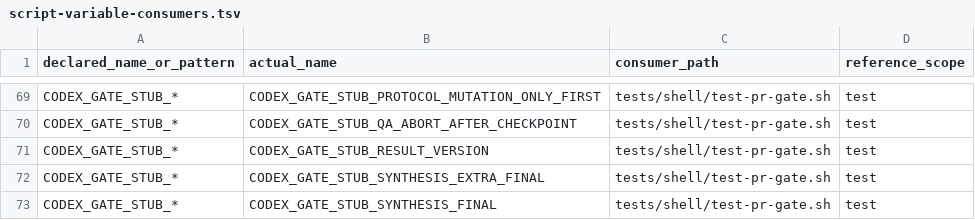
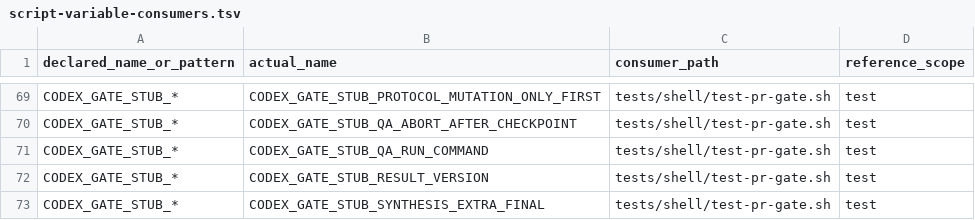
Before and after one commit to screenleon/pm-dispatch, a TSV file: docs/architecture/script-variable-consumers.tsv, drawn as a sheet; only a part is shown, gaps mark what is left out; the shorter side is filled out with more unchanged rows.

```diff
--- a/docs/architecture/script-variable-consumers.tsv
+++ b/docs/architecture/script-variable-consumers.tsv
@@ -70,2 +70,3 @@ CODEX_GATE_STUB_*	CODEX_GATE_STUB_PROTOCOL_MUTATION_ONLY_FIRST	tests/shell/test-
 CODEX_GATE_STUB_*	CODEX_GATE_STUB_QA_ABORT_AFTER_CHECKPOINT	tests/shell/test-pr-gate.sh	test
+CODEX_GATE_STUB_*	CODEX_GATE_STUB_QA_RUN_COMMAND	tests/shell/test-pr-gate.sh	test
 CODEX_GATE_STUB_*	CODEX_GATE_STUB_RESULT_VERSION	tests/shell/test-pr-gate.sh	test
```
Also changed, not shown: 4 other files.
